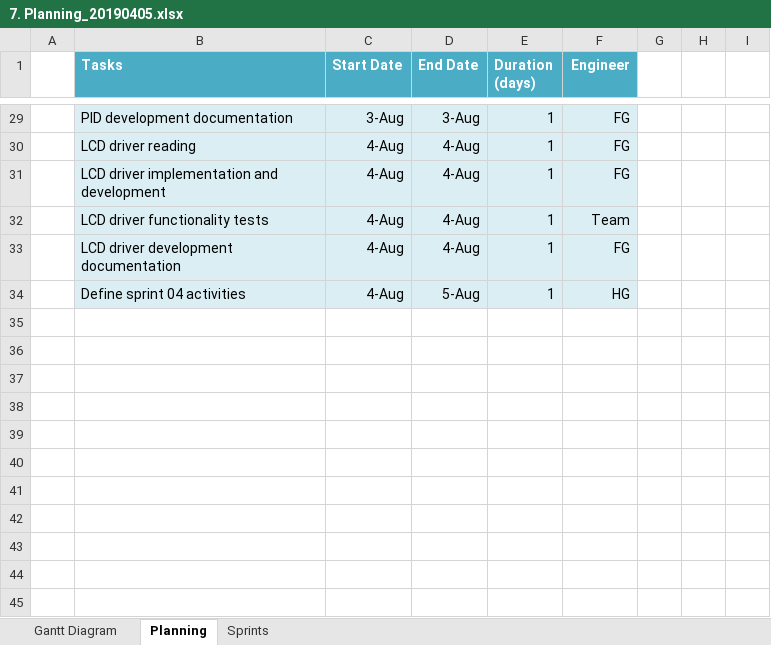
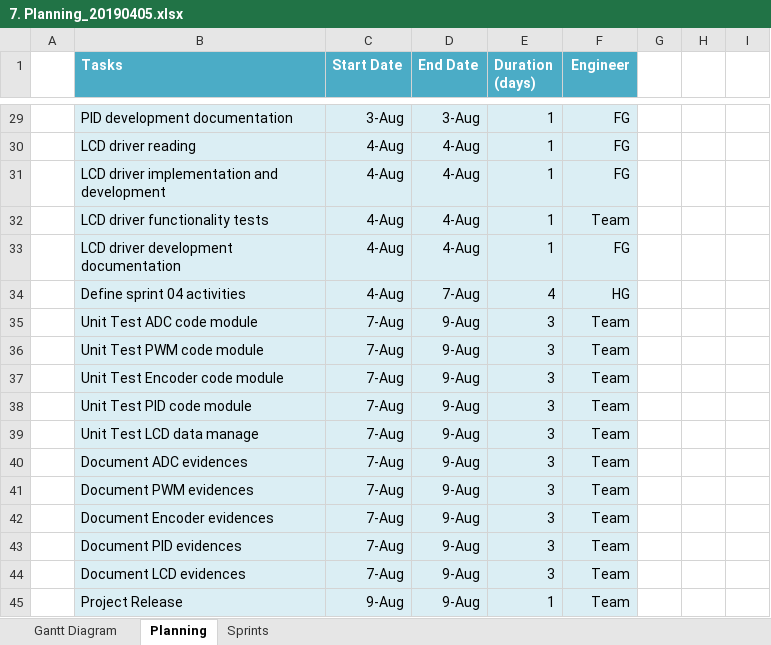
Before and after one commit to hw17/DSE_FH_PRJ, an Excel workbook: 2) Planning/7. Planning_20190405.xlsx, sheet Planning, drawn as a sheet; only a part is shown, gaps mark what is left out; values as stored, in another font and other column widths than the file's, no borders; the diff names each change by its address in the sheet, - before the commit and + after, or states it on an @@ line.

Commit message:
DSE_FH_ScAg_005: Updated the requierements and the planning document

```diff
--- a/2) Planning/7. Planning_20190405.xlsx (sheet Planning)
+++ b/2) Planning/7. Planning_20190405.xlsx (sheet Planning)
-D34 (End Date): 5-Aug
+D34 (End Date): 7-Aug
-E34 (Duration (days)): 1
+E34 (Duration (days)): 4
+row 35:  | Unit Test ADC code module | 7-Aug | 9-Aug | 3 | Team
+row 36:  | Unit Test PWM code module | 7-Aug | 9-Aug | 3 | Team
+row 37:  | Unit Test Encoder code module | 7-Aug | 9-Aug | 3 | Team
+row 38:  | Unit Test PID code module | 7-Aug | 9-Aug | 3 | Team
+row 39:  | Unit Test LCD data manage | 7-Aug | 9-Aug | 3 | Team
+row 40:  | Document ADC evidences | 7-Aug | 9-Aug | 3 | Team
+row 41:  | Document PWM evidences | 7-Aug | 9-Aug | 3 | Team
+row 42:  | Document Encoder evidences | 7-Aug | 9-Aug | 3 | Team
+row 43:  | Document PID evidences | 7-Aug | 9-Aug | 3 | Team
+row 44:  | Document LCD evidences | 7-Aug | 9-Aug | 3 | Team
+row 45:  | Project Release | 9-Aug | 9-Aug | 1 | Team
```
Also changed, not shown: sheet Sprints, charts or pictures, 1) Requirements/SWRA_20190405.xlsx.
